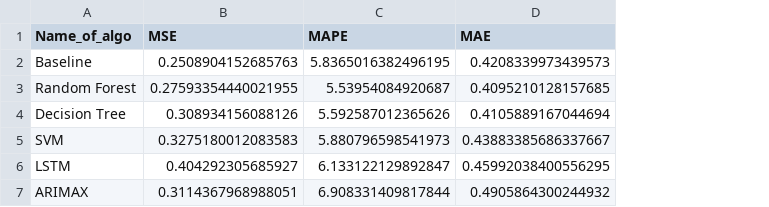
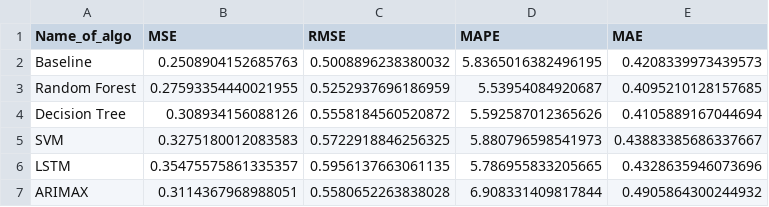
Before and after one commit to tkaintura/Data_Mining, a CSV file: Measures.csv, drawn as a sheet; addresses are those after the commit; the diff names each change by its address in the sheet, - before the commit and + after, or states it on an @@ line.

Commit message:
Updated with rmse

```diff
--- a/Measures.csv
+++ b/Measures.csv
+column C (RMSE), rows 2-7: 0.5008896238380032 | 0.5252937696186959 | 0.5558184560520872 | 0.5722918846256325 | 0.5956137663061135 | 0.5580652263838028
-B6 (MSE): 0.404292305685927
+B6 (MSE): 0.35475575861335357
-D6 (MAPE): 6.133122129892847
+D6 (MAPE): 5.786955833205665
-E6 (MAE): 0.45992038400556295
+E6 (MAE): 0.4328635946073696
```
Also changed, not shown: 1 other file.
